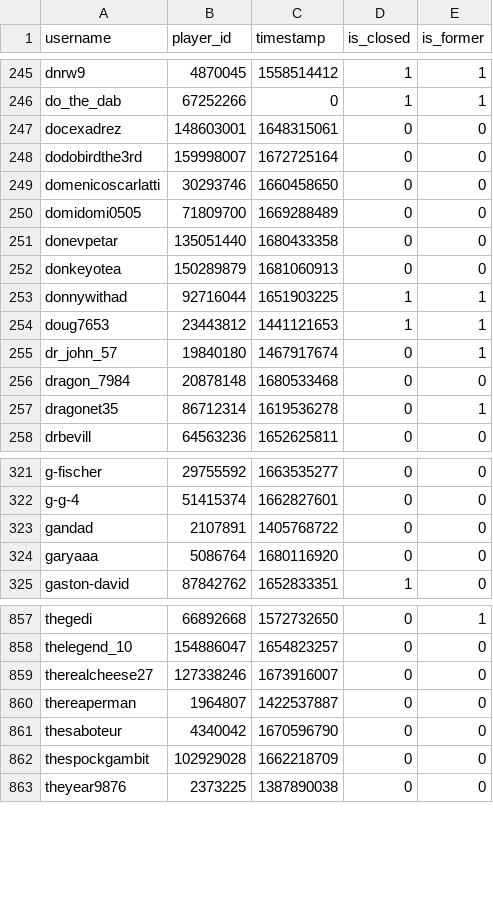
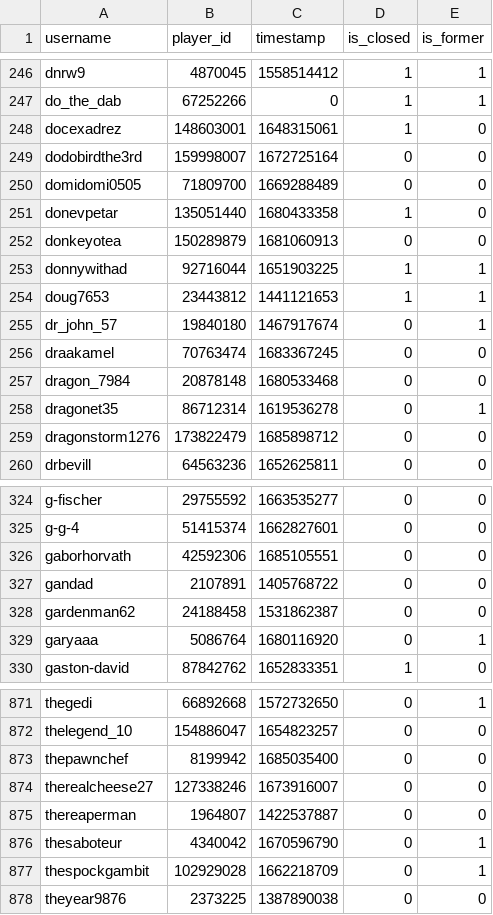
Before and after one commit to Sootopolis/tgbe-tools, a CSV file: members.csv, drawn as a sheet; only a part is shown, gaps mark what is left out; the diff covers the shown part only.

```diff
--- a/members.csv
+++ b/members.csv
@@ -246,7 +247,6 @@ dnrw9,4870045,1558514412,1,1
 do_the_dab,67252266,0,1,1
-docexadrez,148603001,1648315061,0,0
+docexadrez,148603001,1648315061,1,0
 dodobirdthe3rd,159998007,1672725164,0,0
-domenicoscarlatti,30293746,1660458650,0,0
 domidomi0505,71809700,1669288489,0,0
-donevpetar,135051440,1680433358,0,0
+donevpetar,135051440,1680433358,1,0
 donkeyotea,150289879,1681060913,0,0
@@ -255,4 +255,6 @@ doug7653,23443812,1441121653,1,1
 dr_john_57,19840180,1467917674,0,1
+draakamel,70763474,1683367245,0,0
 dragon_7984,20878148,1680533468,0,0
 dragonet35,86712314,1619536278,0,1
+dragonstorm1276,173822479,1685898712,0,0
 drbevill,64563236,1652625811,0,0
@@ -322,4 +325,6 @@ g-fischer,29755592,1663535277,0,0
 g-g-4,51415374,1662827601,0,0
+gaborhorvath,42592306,1685105551,0,0
 gandad,2107891,1405768722,0,0
-garyaaa,5086764,1680116920,0,0
+gardenman62,24188458,1531862387,0,0
+garyaaa,5086764,1680116920,0,1
 gaston-david,87842762,1652833351,1,0
@@ -858,6 +872,7 @@ thegedi,66892668,1572732650,0,1
 thelegend_10,154886047,1654823257,0,0
+thepawnchef,8199942,1685035400,0,0
 therealcheese27,127338246,1673916007,0,0
 thereaperman,1964807,1422537887,0,0
-thesaboteur,4340042,1670596790,0,0
-thespockgambit,102929028,1662218709,0,0
+thesaboteur,4340042,1670596790,0,1
+thespockgambit,102929028,1662218709,0,1
 theyear9876,2373225,1387890038,0,0
```
Also changed, not shown: 13 added rows, 1 removed row and 38 edited cells elsewhere in this file, 2 other files.
